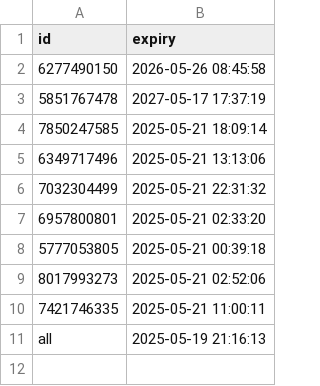
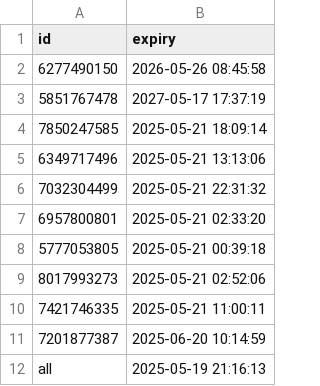
Before and after one commit to iamhers/Vortexcodes, a CSV file: expiry_list.csv, drawn as a sheet; the diff names each change by its address in the sheet, - before the commit and + after, or states it on an @@ line.

Commit message:
Update expiry_list.csv via bot

```diff
--- a/expiry_list.csv
+++ b/expiry_list.csv
+row 11: 7201877387 | 2025-06-20 10:14:59
```
